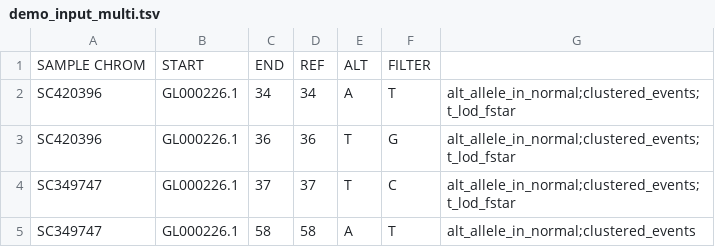
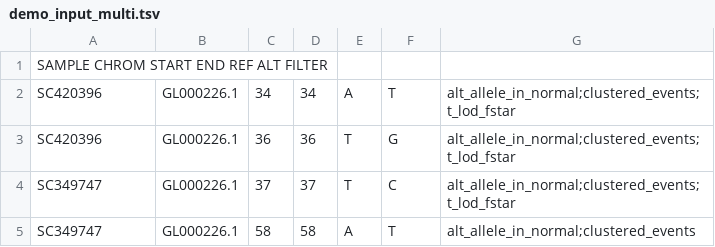
Before and after one commit to xtmgah/mSigPortal, a TSV file: Demo_input/demo_input_multi.tsv, drawn as a sheet; only a part is shown; removed rows and columns are numbered as before the commit, all else as after; the diff names each change by its address in the sheet, - before the commit and + after, or states it on an @@ line.

Commit message:
Update demo_input_multi.tsv

```diff
--- a/Demo_input/demo_input_multi.tsv
+++ b/Demo_input/demo_input_multi.tsv
-row 1: SAMPLE CHROM | START | END | REF | ALT | FILTER
+row 1: SAMPLE CHROM START END REF ALT FILTER
```
